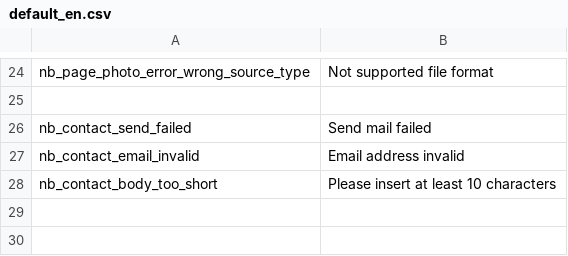
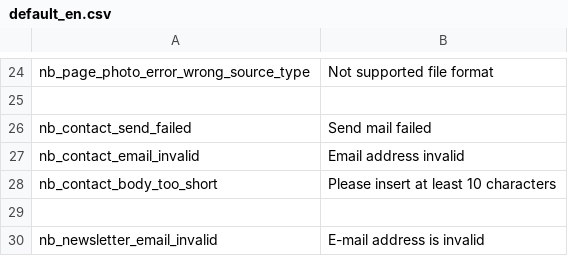
Before and after one commit to finalclass/NetBricks, a CSV file: I18n/Model/default_en.csv, drawn as a sheet; only a part is shown, gaps mark what is left out; the diff names each change by its address in the sheet, - before the commit and + after, or states it on an @@ line.

Commit message:
newsletter

```diff
--- a/I18n/Model/default_en.csv
+++ b/I18n/Model/default_en.csv
+row 29: (empty)
+row 30: nb_newsletter_email_invalid | E-mail address is invalid
```
Also changed, not shown: 6 other files.
